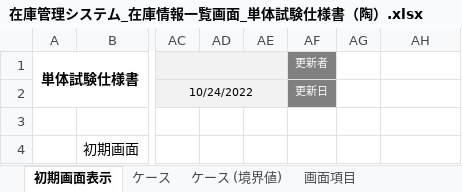
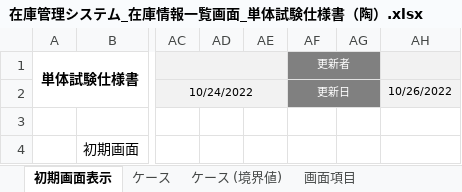
Before and after one commit to nts-ed/202210, an Excel workbook: 04_単体テスト/単体試験仕様書/チーム1/在庫管理システム_在庫情報一覧画面_単体試験仕様書（陶）.xlsx, sheet 初期画面表示, drawn as a sheet; only a part is shown, gaps mark what is left out; values as stored, in another font and other column widths than the file's, no borders; charts and pictures not drawn; the diff names each change by its address in the sheet, - before the commit and + after, or states it on an @@ line.

Commit message:
no message

```diff
--- a/04_単体テスト/単体試験仕様書/チーム1/在庫管理システム_在庫情報一覧画面_単体試験仕様書（陶）.xlsx (sheet 初期画面表示)
+++ b/04_単体テスト/単体試験仕様書/チーム1/在庫管理システム_在庫情報一覧画面_単体試験仕様書（陶）.xlsx (sheet 初期画面表示)
+AF1:AG1 merged
-AG1:AG2 fill: none
+AG1:AG2 fill: #808080
-AH1:AH2 fill: none
+AH1:AH2 fill: #F2F2F2
+AF2:AG2 merged
-AH2: (empty)
+AH2: 10/26/2022
```
Also changed, not shown: sheet ケース, charts or pictures.
